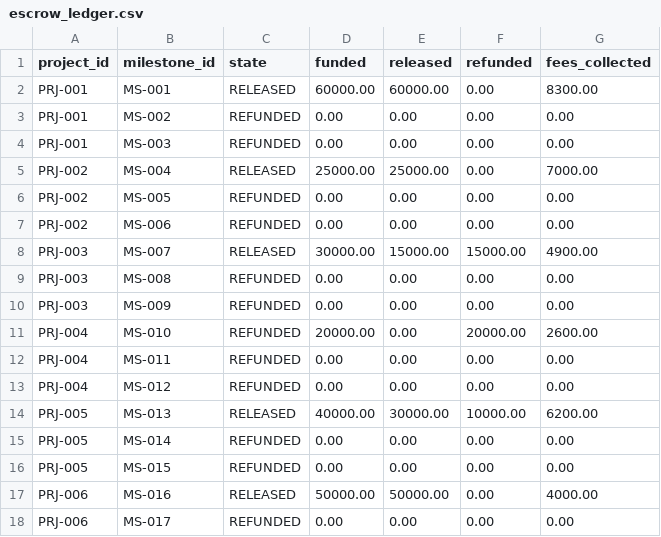
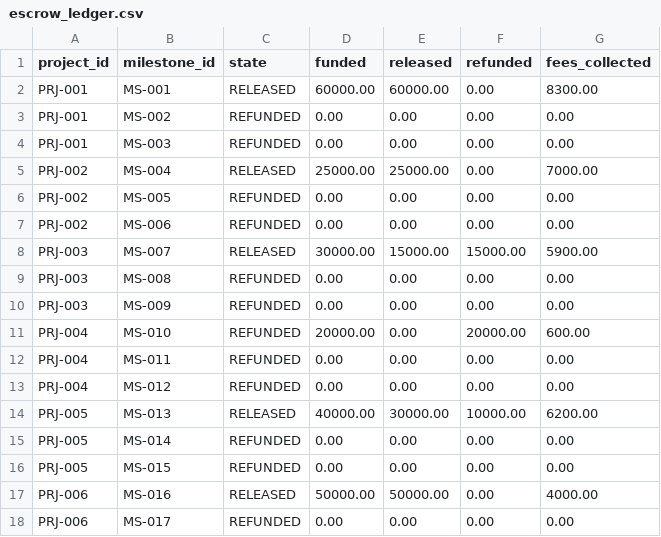
Before and after one commit to VidyaM-12/T119-PS-104, a CSV file: output/escrow_ledger.csv, drawn as a sheet; only a part is shown.

```diff
--- a/output/escrow_ledger.csv
+++ b/output/escrow_ledger.csv
@@ -7,6 +7,6 @@ PRJ-002,MS-005,REFUNDED,0.00,0.00,0.00,0.00
 PRJ-002,MS-006,REFUNDED,0.00,0.00,0.00,0.00
-PRJ-003,MS-007,RELEASED,30000.00,15000.00,15000.00,4900.00
+PRJ-003,MS-007,RELEASED,30000.00,15000.00,15000.00,5900.00
 PRJ-003,MS-008,REFUNDED,0.00,0.00,0.00,0.00
 PRJ-003,MS-009,REFUNDED,0.00,0.00,0.00,0.00
-PRJ-004,MS-010,REFUNDED,20000.00,0.00,20000.00,2600.00
+PRJ-004,MS-010,REFUNDED,20000.00,0.00,20000.00,600.00
 PRJ-004,MS-011,REFUNDED,0.00,0.00,0.00,0.00
```
Also changed, not shown: output/disputes.csv, output/milestone_log.csv, 3 other files.
